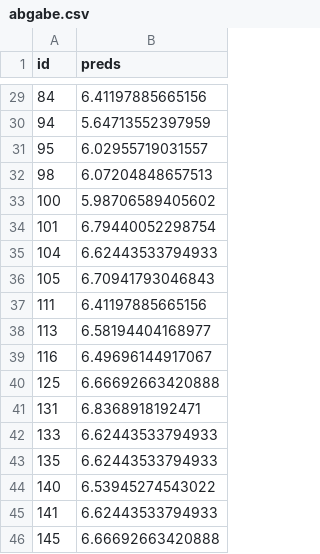
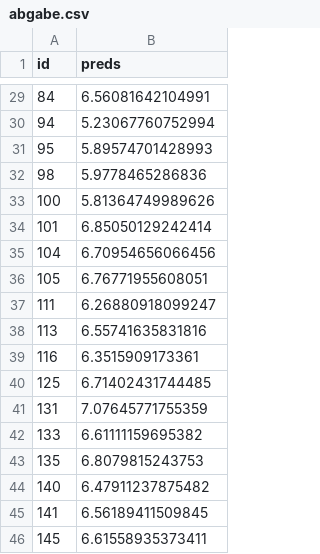
Before and after one commit to raphaelbalzer/QM1_Tutorium, a CSV file: abgabe.csv, drawn as a sheet; only a part is shown, gaps mark what is left out; the diff covers the shown part only.

```diff
--- a/abgabe.csv
+++ b/abgabe.csv
@@ -29,18 +29,18 @@
-84,6.41197885665156
-94,5.64713552397959
-95,6.02955719031557
-98,6.07204848657513
-100,5.98706589405602
-101,6.79440052298754
-104,6.62443533794933
-105,6.70941793046843
-111,6.41197885665156
-113,6.58194404168977
-116,6.49696144917067
-125,6.66692663420888
-131,6.8368918192471
-133,6.62443533794933
-135,6.62443533794933
-140,6.53945274543022
-141,6.62443533794933
-145,6.66692663420888
+84,6.56081642104991
+94,5.23067760752994
+95,5.89574701428993
+98,5.9778465286836
+100,5.81364749989626
+101,6.85050129242414
+104,6.70954656066456
+105,6.76771955608051
+111,6.26880918099247
+113,6.55741635831816
+116,6.3515909173361
+125,6.71402431744485
+131,7.07645771755359
+133,6.61111159695382
+135,6.8079815243753
+140,6.47911237875482
+141,6.56189411509845
+145,6.61558935373411
```
Also changed, not shown: 27 edited cells elsewhere in this file, 28 other files.
